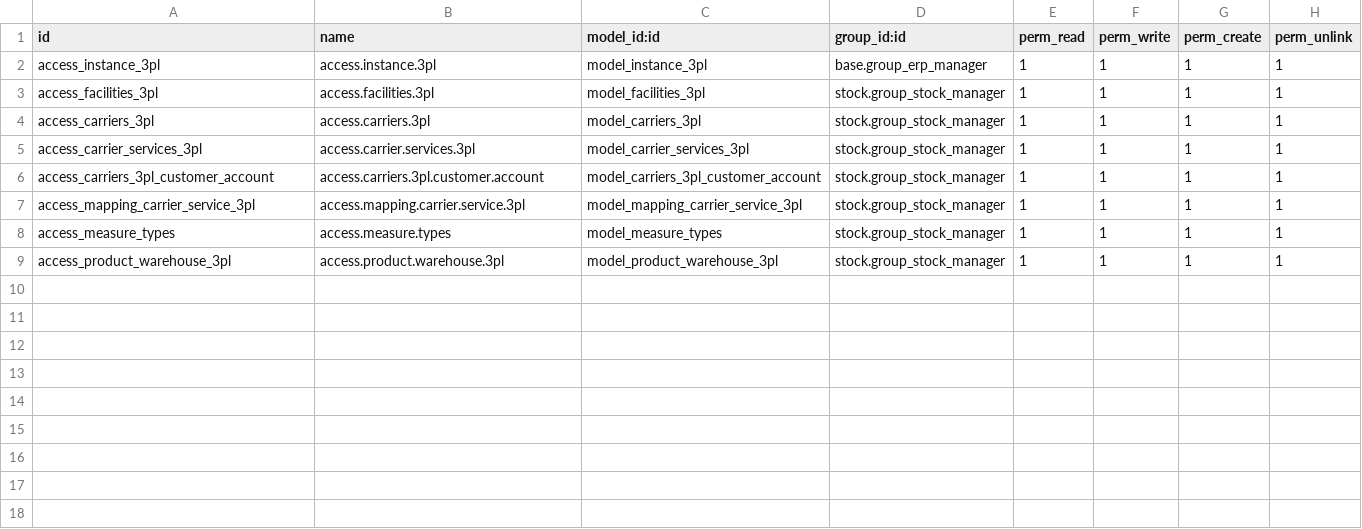
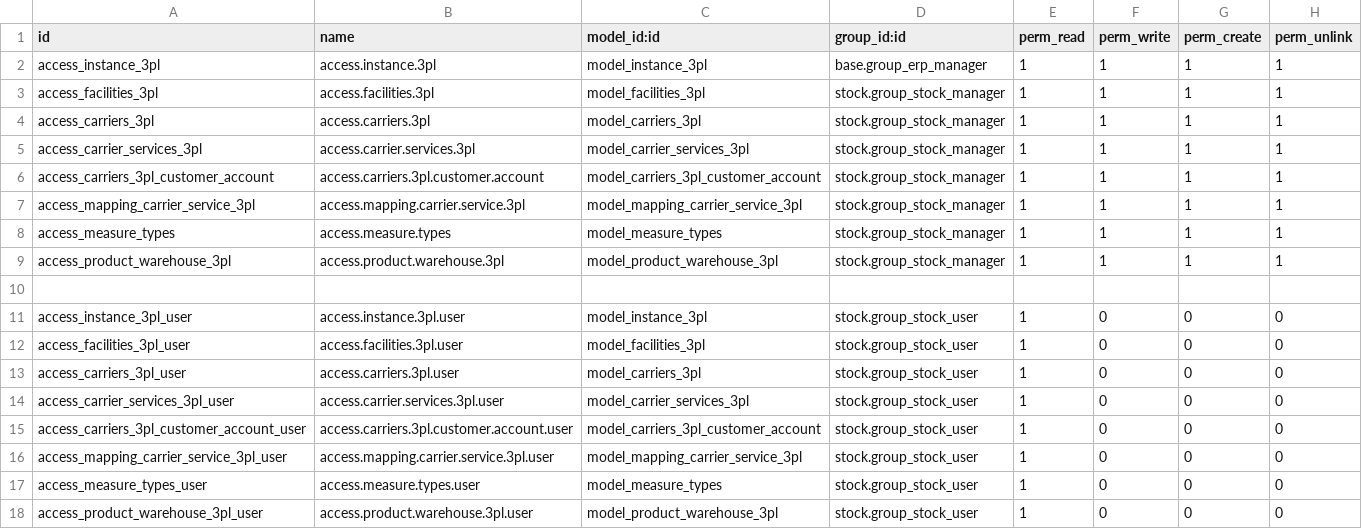
Before and after one commit to nadir-messaoudene/linus, a CSV file: syncoria_3plcentral/security/ir.model.access.csv, drawn as a sheet.

Commit message:
[ADD] syncoria_3plcentral: permission for group user stock

```diff
--- a/syncoria_3plcentral/security/ir.model.access.csv
+++ b/syncoria_3plcentral/security/ir.model.access.csv
@@ -9 +9,10 @@ access_measure_types,access.measure.types,model_measure_types,stock.group_stock_
 access_product_warehouse_3pl,access.product.warehouse.3pl,model_product_warehouse_3pl,stock.group_stock_manager,1,1,1,1
+
+access_instance_3pl_user,access.instance.3pl.user,model_instance_3pl,stock.group_stock_user,1,0,0,0
+access_facilities_3pl_user,access.facilities.3pl.user,model_facilities_3pl,stock.group_stock_user,1,0,0,0
+access_carriers_3pl_user,access.carriers.3pl.user,model_carriers_3pl,stock.group_stock_user,1,0,0,0
+access_carrier_services_3pl_user,access.carrier.services.3pl.user,model_carrier_services_3pl,stock.group_stock_user,1,0,0,0
+access_carriers_3pl_customer_account_user,access.carriers.3pl.customer.account.user,model_carriers_3pl_customer_account,stock.group_stock_user,1,0,0,0
+access_mapping_carrier_service_3pl_user,access.mapping.carrier.service.3pl.user,model_mapping_carrier_service_3pl,stock.group_stock_user,1,0,0,0
+access_measure_types_user,access.measure.types.user,model_measure_types,stock.group_stock_user,1,0,0,0
+access_product_warehouse_3pl_user,access.product.warehouse.3pl.user,model_product_warehouse_3pl,stock.group_stock_user,1,0,0,0
```
